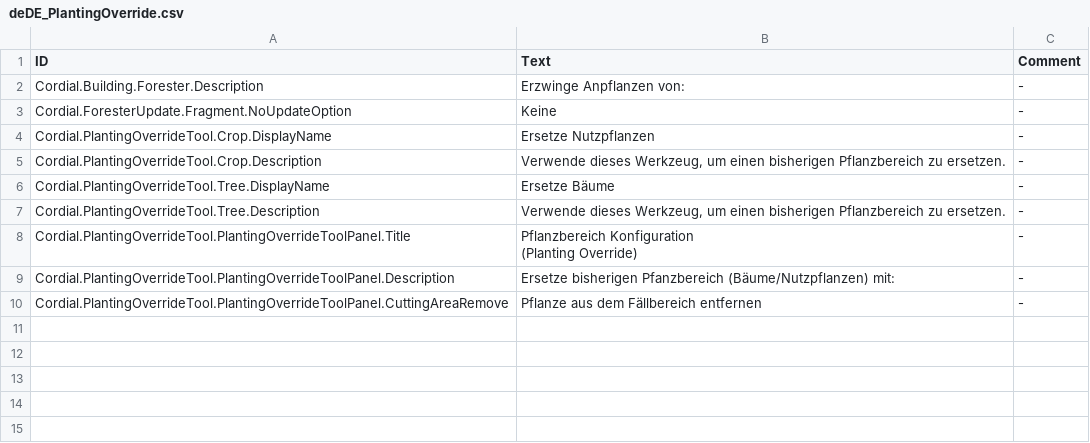
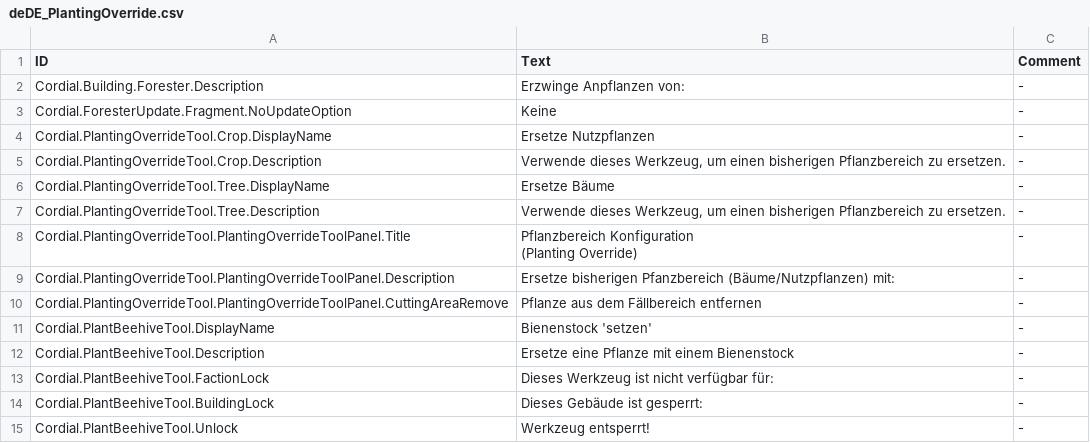
Before and after one commit to CordialGnom/timberborn-unity-modding, a CSV file: Assets/Mods/PlantingOverride/Data/Localizations/deDE_PlantingOverride.csv, drawn as a sheet.

Commit message:
added german translation

```diff
--- a/Assets/Mods/PlantingOverride/Data/Localizations/deDE_PlantingOverride.csv
+++ b/Assets/Mods/PlantingOverride/Data/Localizations/deDE_PlantingOverride.csv
@@ -11 +11,6 @@ Cordial.PlantingOverrideTool.PlantingOverrideToolPanel.Description,Ersetze bishe
 Cordial.PlantingOverrideTool.PlantingOverrideToolPanel.CuttingAreaRemove,"Pflanze aus dem Fällbereich entfernen",-
+Cordial.PlantBeehiveTool.DisplayName,"Bienenstock 'setzen' ",-
+Cordial.PlantBeehiveTool.Description,"Ersetze eine Pflanze mit einem Bienenstock",-
+Cordial.PlantBeehiveTool.FactionLock,"Dieses Werkzeug ist nicht verfügbar für:",-
+Cordial.PlantBeehiveTool.BuildingLock,"Dieses Gebäude ist gesperrt:",-
+Cordial.PlantBeehiveTool.Unlock,"Werkzeug entsperrt!",-
```
